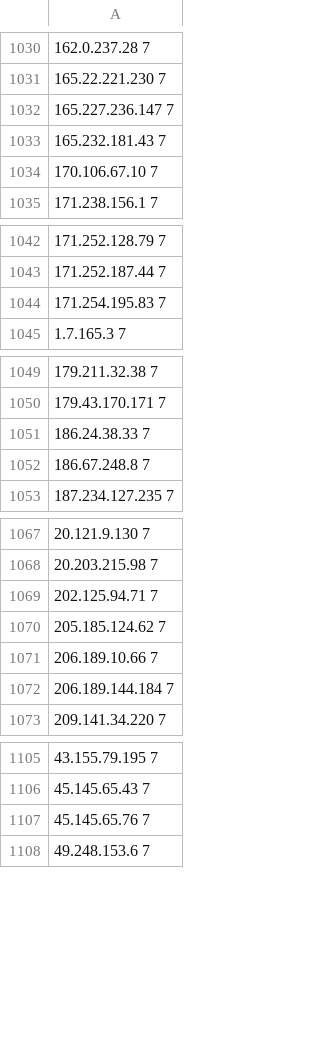
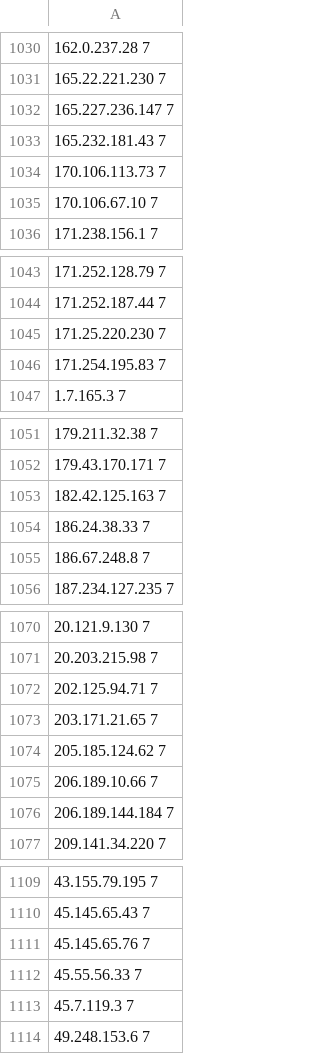
Before and after one commit to free-utils-web/shield-ipsets, a CSV file: refs/zzz/logs/ssh.csv, drawn as a sheet; only a part is shown, gaps mark what is left out; the diff covers the shown part only.

```diff
--- a/refs/zzz/logs/ssh.csv
+++ b/refs/zzz/logs/ssh.csv
@@ -1033,2 +1033,3 @@
 165.232.181.43 7
+170.106.113.73 7
 170.106.67.10 7
@@ -1043,2 +1044,3 @@
 171.252.187.44 7
+171.25.220.230 7
 171.254.195.83 7
@@ -1050,2 +1052,3 @@
 179.43.170.171 7
+182.42.125.163 7
 186.24.38.33 7
@@ -1069,2 +1072,3 @@
 202.125.94.71 7
+203.171.21.65 7
 205.185.124.62 7
@@ -1107,2 +1111,4 @@
 45.145.65.76 7
+45.55.56.33 7
+45.7.119.3 7
 49.248.153.6 7
```
Also changed, not shown: 23 added rows elsewhere in this file, 1 other file.
